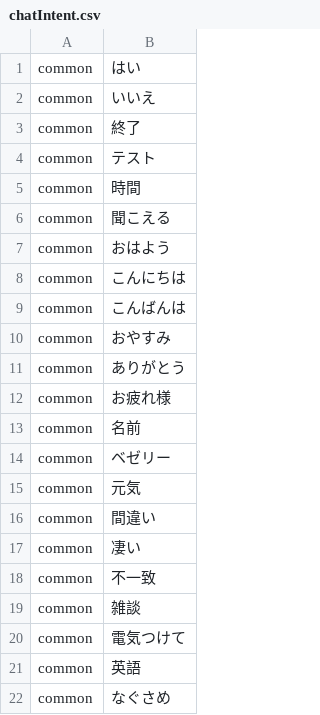
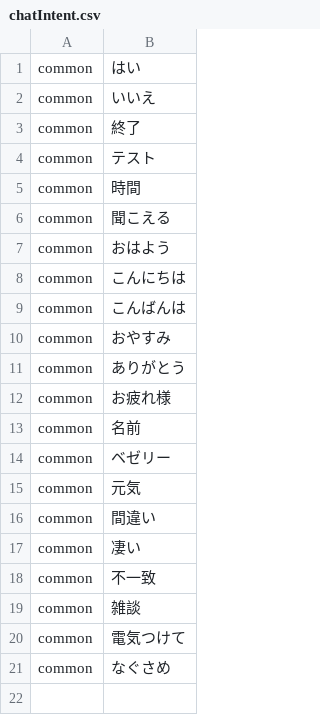
Before and after one commit to bezelie/testpi, a CSV file: chatIntent.csv, drawn as a sheet; the diff names each change by its address in the sheet, - before the commit and + after, or states it on an @@ line.

```diff
--- a/chatIntent.csv
+++ b/chatIntent.csv
-row 21: common | 英語
```
Also changed, not shown: chatDialog.csv, 8 other files.
